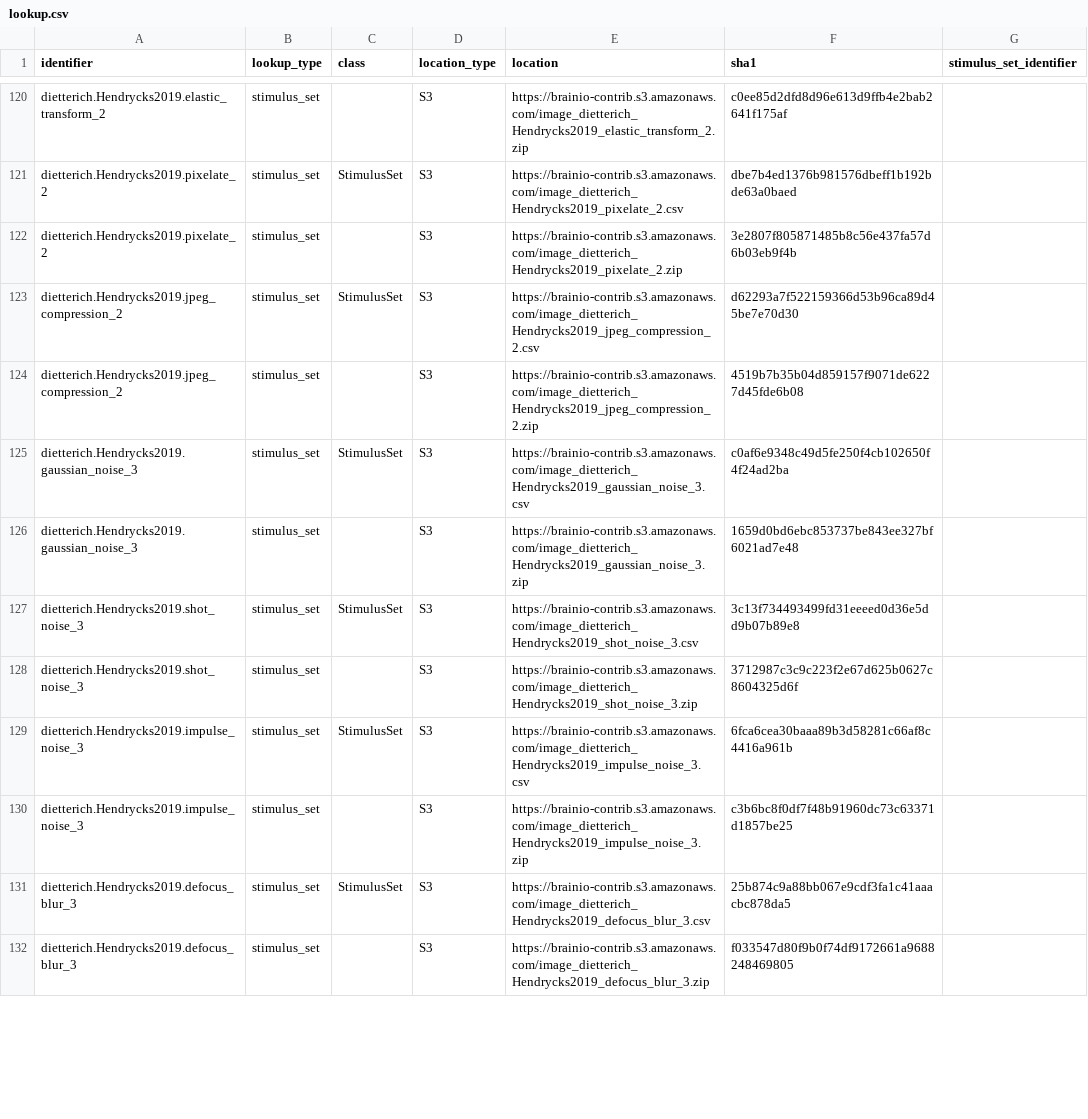
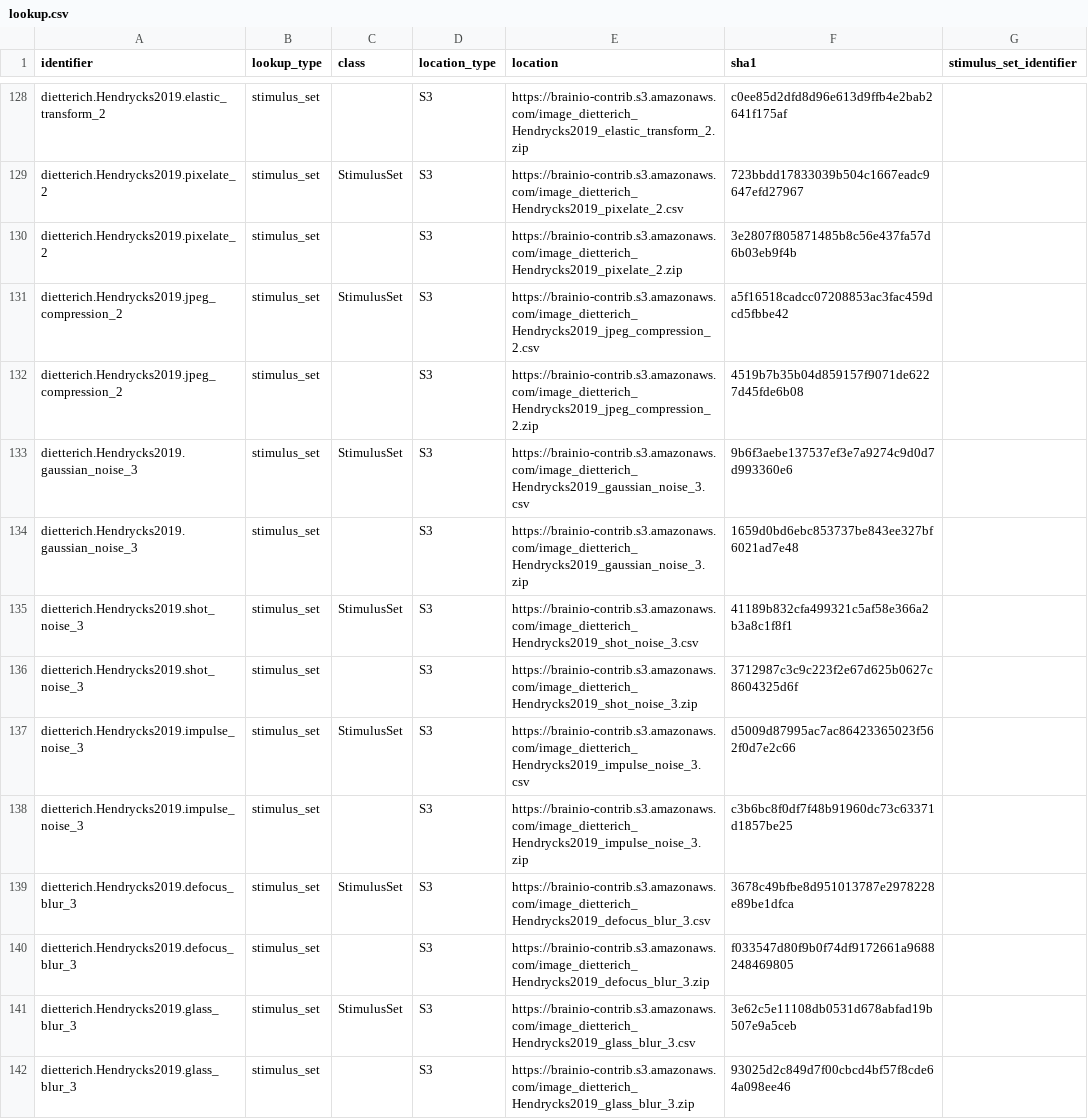
Before and after one commit to brain-score/brainio_collection, a CSV file: brainio_collection/lookup.csv, drawn as a sheet; only a part is shown, gaps mark what is left out; addresses are those after the commit; the diff covers the shown part only; the diff names each change by its address in the sheet, - before the commit and + after, or states it on an @@ line.

Commit message:
Update lookup.csv (#44)
fix hashes in lookup.csv for imagenet c stimuli

```diff
--- a/brainio_collection/lookup.csv
+++ b/brainio_collection/lookup.csv
-F129 (sha1): dbe7b4ed1376b981576dbeff1b192bde63a0baed
+F129 (sha1): 723bbdd17833039b504c1667eadc9647efd27967
-F131 (sha1): d62293a7f522159366d53b96ca89d45be7e70d30
+F131 (sha1): a5f16518cadcc07208853ac3fac459dcd5fbbe42
-F133 (sha1): c0af6e9348c49d5fe250f4cb102650f4f24ad2ba
+F133 (sha1): 9b6f3aebe137537ef3e7a9274c9d0d7d993360e6
-F135 (sha1): 3c13f734493499fd31eeeed0d36e5dd9b07b89e8
+F135 (sha1): 41189b832cfa499321c5af58e366a2b3a8c1f8f1
-F137 (sha1): 6fca6cea30baaa89b3d58281c66af8c4416a961b
+F137 (sha1): d5009d87995ac7ac86423365023f562f0d7e2c66
-F139 (sha1): 25b874c9a88bb067e9cdf3fa1c41aaacbc878da5
+F139 (sha1): 3678c49bfbe8d951013787e2978228e89be1dfca
+row 141: dietterich.Hendrycks2019.glass_blur_3 | stimulus_set | StimulusSet | S3 | https://brainio-contrib.s3.amazonaws.com/image_dietterich_Hendrycks2019_glass_blur_3.csv | 3e62c5e11108db0531d678abfad19b507e9a5ceb
@@ row 212 moved to row 142: dietterich.Hendrycks2019.glass_blur_3 @@
```
Also changed, not shown: 9 added rows, 10 removed rows, 9 moved rows and 57 edited cells elsewhere in this file.
